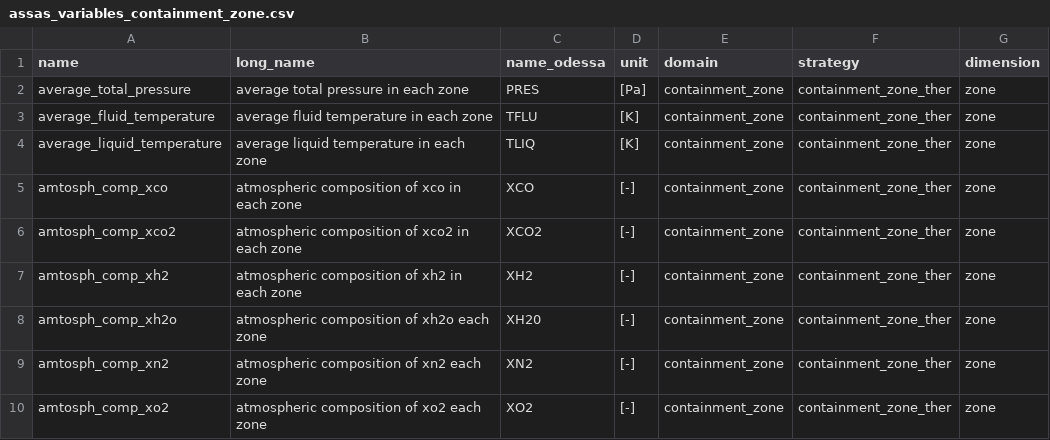
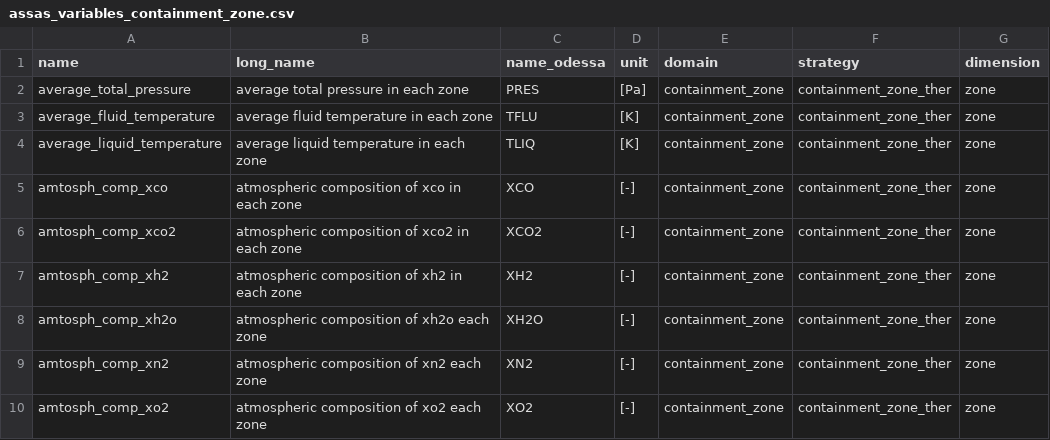
Before and after one commit to Helmholtz-AI-Energy/assas_database, a CSV file: assasdb/astec_config/inr/assas_variables_containment_zone.csv, drawn as a sheet.

```diff
--- a/assasdb/astec_config/inr/assas_variables_containment_zone.csv
+++ b/assasdb/astec_config/inr/assas_variables_containment_zone.csv
@@ -7,3 +7,3 @@ amtosph_comp_xco2,atmospheric composition of xco2 in each zone,XCO2,[-],containm
 amtosph_comp_xh2,atmospheric composition of xh2 in each zone,XH2,[-],containment_zone,containment_zone_ther,zone
-amtosph_comp_xh2o,atmospheric composition of xh2o each zone,XH20,[-],containment_zone,containment_zone_ther,zone
+amtosph_comp_xh2o,atmospheric composition of xh2o each zone,XH2O,[-],containment_zone,containment_zone_ther,zone
 amtosph_comp_xn2,atmospheric composition of xn2 each zone,XN2,[-],containment_zone,containment_zone_ther,zone
```
Also changed, not shown: assasdb/astec_config/assas_variables_wp2_report.csv, 13 other files.
